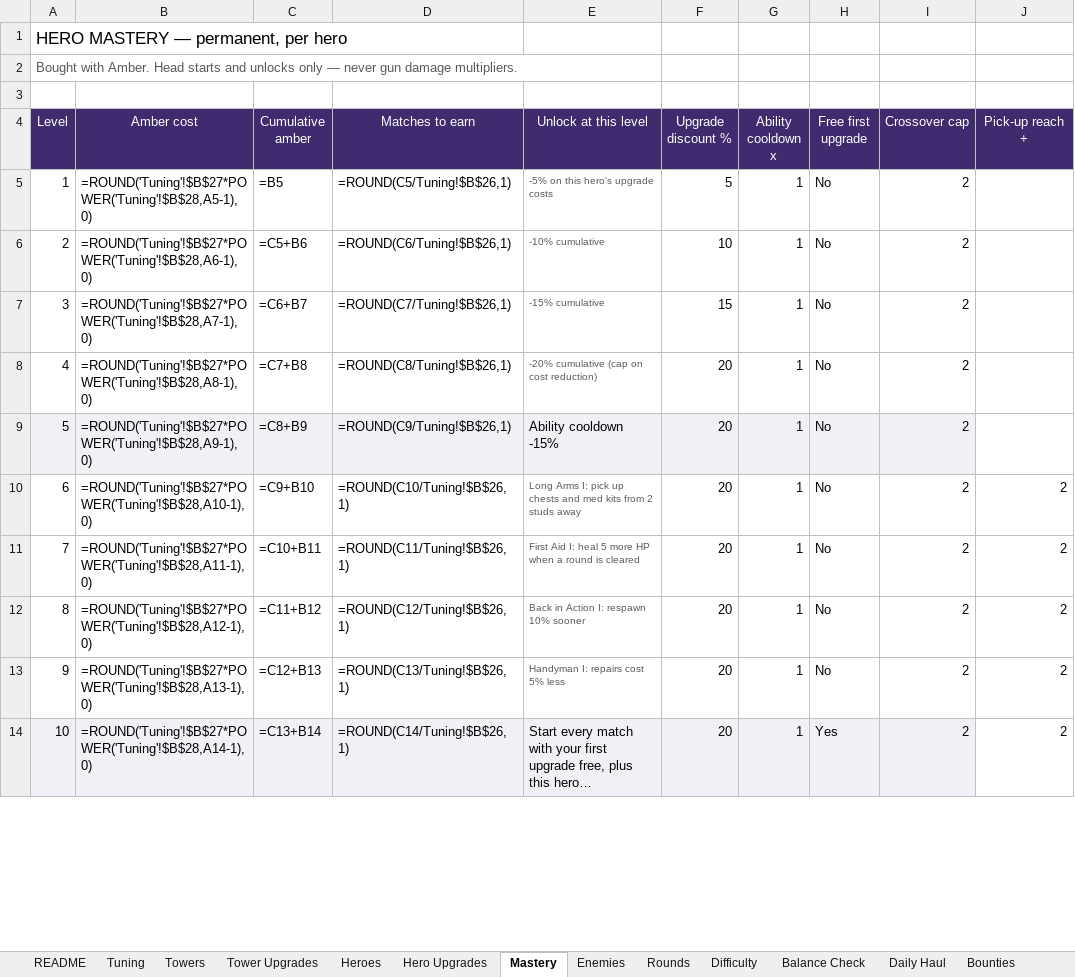
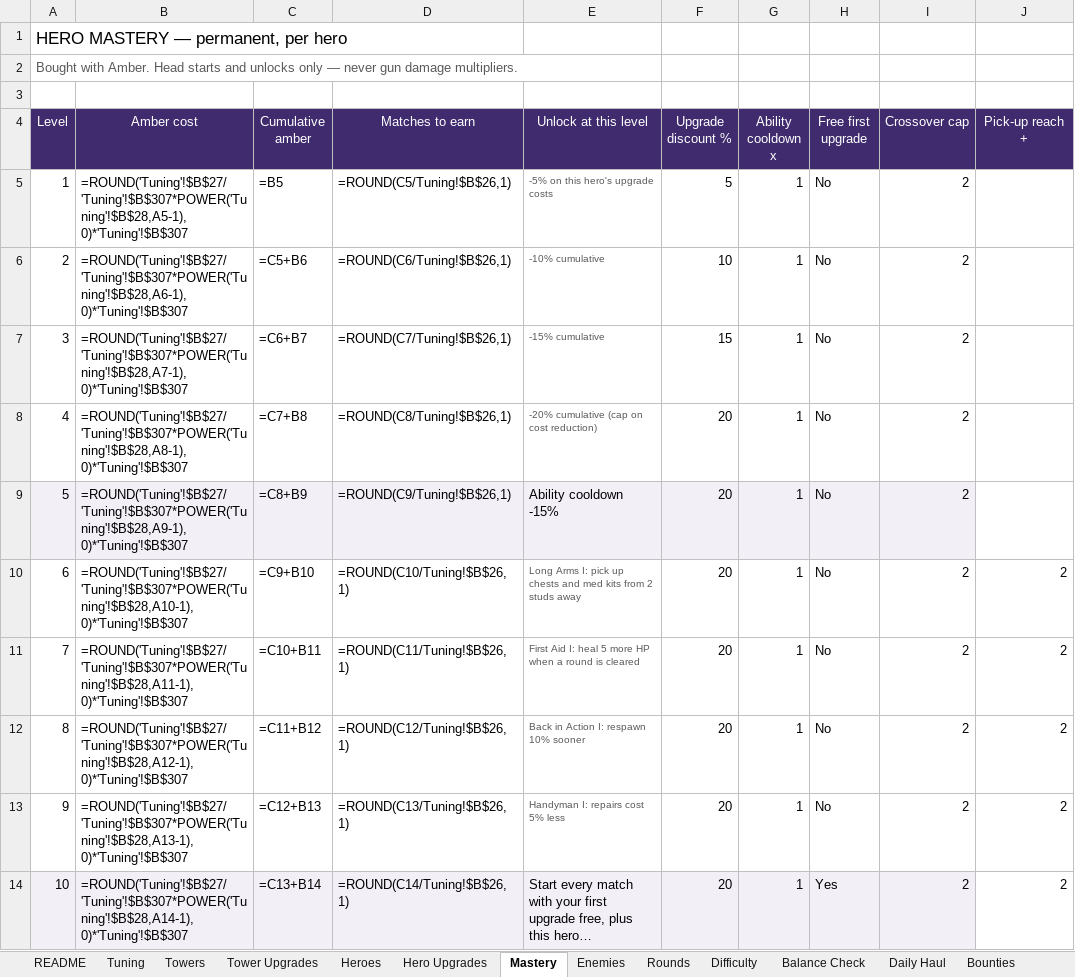
Before and after one commit to BigJover/storm-split, an Excel workbook: Storm-Split-Balance.xlsx, sheet Mastery, drawn as a sheet; only a part is shown; long unchanged cells end in …; values as stored, in another font and other column widths than the file's, no borders; formulas without a stored value are shown as written; the diff covers the shown part only; the diff names each change by its address in the sheet, - before the commit and + after, or states it on an @@ line.

```diff
--- a/Storm-Split-Balance.xlsx (sheet Mastery)
+++ b/Storm-Split-Balance.xlsx (sheet Mastery)
-B5 (Amber cost): =ROUND('Tuning'!$B$27*POWER('Tuning'!$B$28,A5-1),0)
+B5 (Amber cost): =ROUND('Tuning'!$B$27/'Tuning'!$B$307*POWER('Tuning'!$B$28,A5-1),0)*'Tuning'!$B$307
-B6 (Amber cost): =ROUND('Tuning'!$B$27*POWER('Tuning'!$B$28,A6-1),0)
+B6 (Amber cost): =ROUND('Tuning'!$B$27/'Tuning'!$B$307*POWER('Tuning'!$B$28,A6-1),0)*'Tuning'!$B$307
-B7 (Amber cost): =ROUND('Tuning'!$B$27*POWER('Tuning'!$B$28,A7-1),0)
+B7 (Amber cost): =ROUND('Tuning'!$B$27/'Tuning'!$B$307*POWER('Tuning'!$B$28,A7-1),0)*'Tuning'!$B$307
-B8 (Amber cost): =ROUND('Tuning'!$B$27*POWER('Tuning'!$B$28,A8-1),0)
+B8 (Amber cost): =ROUND('Tuning'!$B$27/'Tuning'!$B$307*POWER('Tuning'!$B$28,A8-1),0)*'Tuning'!$B$307
-B9 (Amber cost): =ROUND('Tuning'!$B$27*POWER('Tuning'!$B$28,A9-1),0)
+B9 (Amber cost): =ROUND('Tuning'!$B$27/'Tuning'!$B$307*POWER('Tuning'!$B$28,A9-1),0)*'Tuning'!$B$307
-B10 (Amber cost): =ROUND('Tuning'!$B$27*POWER('Tuning'!$B$28,A10-1),0)
+B10 (Amber cost): =ROUND('Tuning'!$B$27/'Tuning'!$B$307*POWER('Tuning'!$B$28,A10-1),0)*'Tuning'!$B$307
-B11 (Amber cost): =ROUND('Tuning'!$B$27*POWER('Tuning'!$B$28,A11-1),0)
+B11 (Amber cost): =ROUND('Tuning'!$B$27/'Tuning'!$B$307*POWER('Tuning'!$B$28,A11-1),0)*'Tuning'!$B$307
-B12 (Amber cost): =ROUND('Tuning'!$B$27*POWER('Tuning'!$B$28,A12-1),0)
+B12 (Amber cost): =ROUND('Tuning'!$B$27/'Tuning'!$B$307*POWER('Tuning'!$B$28,A12-1),0)*'Tuning'!$B$307
-B13 (Amber cost): =ROUND('Tuning'!$B$27*POWER('Tuning'!$B$28,A13-1),0)
+B13 (Amber cost): =ROUND('Tuning'!$B$27/'Tuning'!$B$307*POWER('Tuning'!$B$28,A13-1),0)*'Tuning'!$B$307
-B14 (Amber cost): =ROUND('Tuning'!$B$27*POWER('Tuning'!$B$28,A14-1),0)
+B14 (Amber cost): =ROUND('Tuning'!$B$27/'Tuning'!$B$307*POWER('Tuning'!$B$28,A14-1),0)*'Tuning'!$B$307
```
Also changed, not shown: 10 edited cells elsewhere in this sheet, sheet Bounties, sheet Towers, sheet Tuning, sheet Daily Haul, sheet Difficulty, sheet Heroes, 40 other files.
